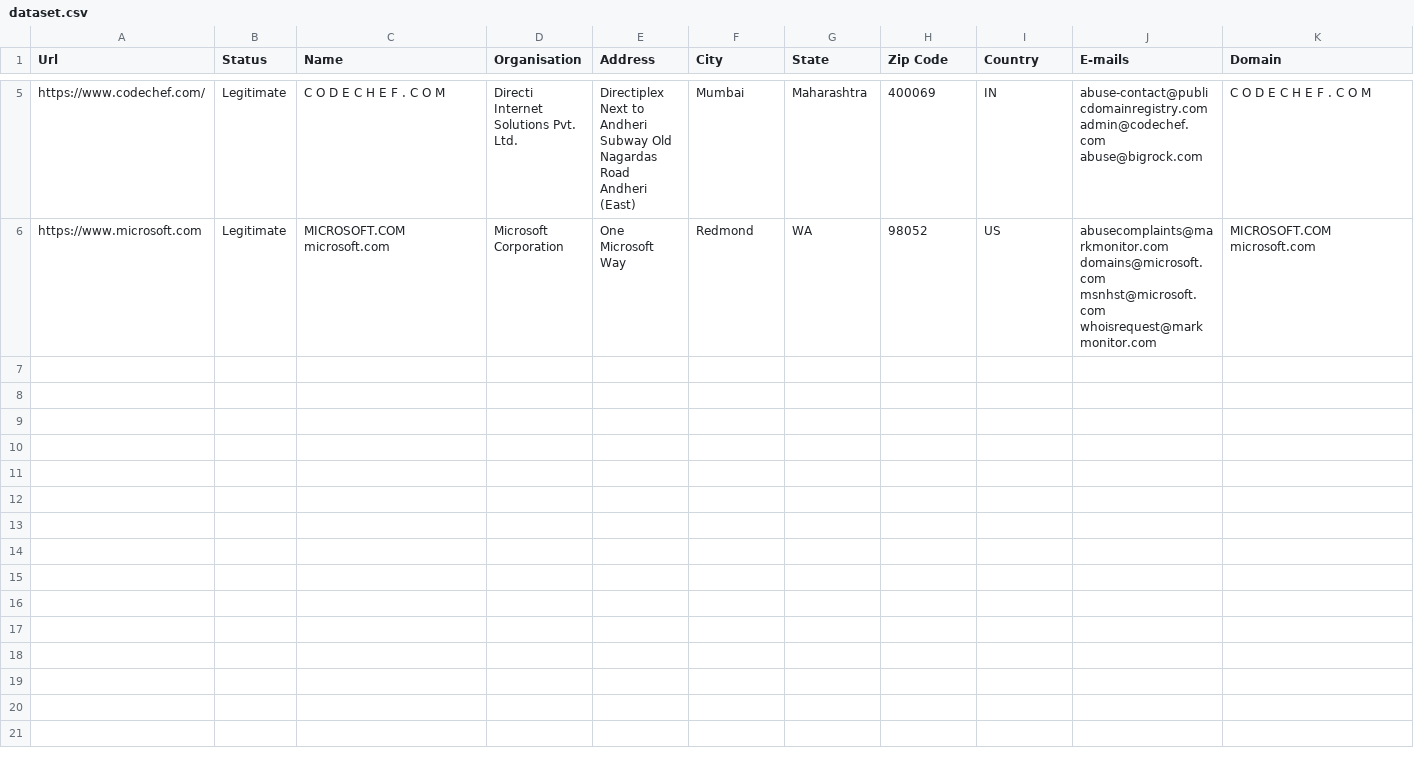
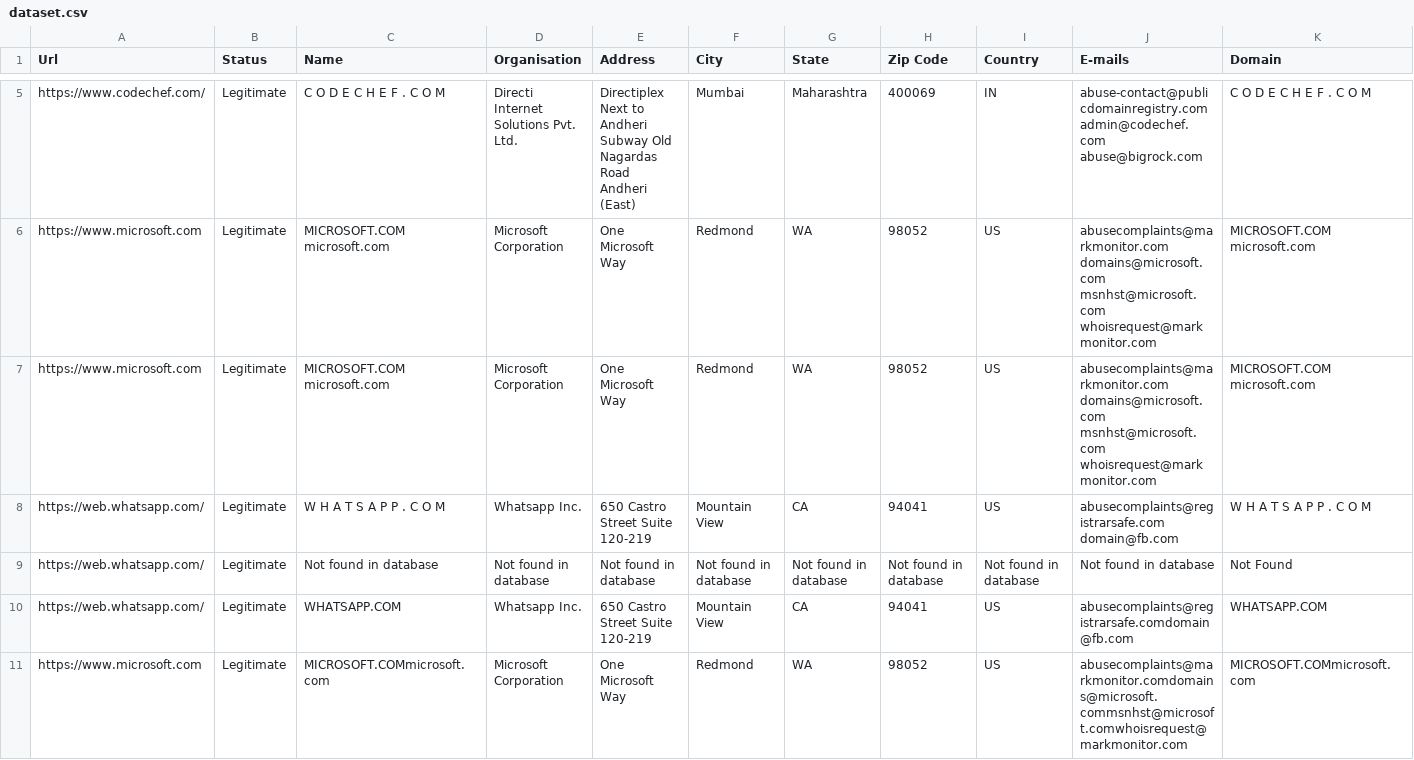
Before and after one commit to abhisheksaxena1998/Malicious-Urlv5, a CSV file: static/dataset.csv, drawn as a sheet; only a part is shown, gaps mark what is left out; rows hold the shown columns only; the diff names each change by its address in the sheet, - before the commit and + after, or states it on an @@ line.

```diff
--- a/static/dataset.csv
+++ b/static/dataset.csv
+row 7: https://www.microsoft.com | Legitimate | MICROSOFT.COM microsoft.com | Microsoft Corporation | One Microsoft Way | Redmond | WA | 98052 | US | abusecomplaints@markmonitor.com domains@microsoft.com msnhst@microsoft.com whoisrequest@markmonitor.com | MICROSOFT.COM microsoft.com
+row 8: https://web.whatsapp.com/ | Legitimate | W H A T S A P P . C O M | Whatsapp Inc. | 650 Castro Street Suite 120-219 | Mountain View | CA | 94041 | US | abusecomplaints@registrarsafe.com domain@fb.com | W H A T S A P P . C O M
+row 9: https://web.whatsapp.com/ | Legitimate | Not found in database | Not found in database | Not found in database | Not found in database | Not found in database | Not found in database | Not found in database | Not found in database | Not Found
+row 10: https://web.whatsapp.com/ | Legitimate | WHATSAPP.COM | Whatsapp Inc. | 650 Castro Street Suite 120-219 | Mountain View | CA | 94041 | US | abusecomplaints@registrarsafe.comdomain@fb.com | WHATSAPP.COM
+row 11: https://www.microsoft.com | Legitimate | MICROSOFT.COMmicrosoft.com | Microsoft Corporation | One Microsoft Way | Redmond | WA | 98052 | US | abusecomplaints@markmonitor.comdomains@microsoft.commsnhst@microsoft.comwhoisrequest@markmonitor.com | MICROSOFT.COMmicrosoft.com
```
Also changed, not shown: 6 other files.
